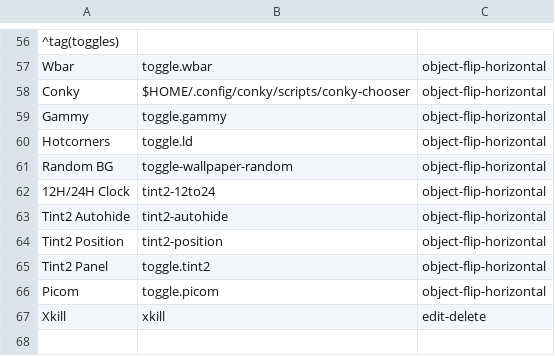
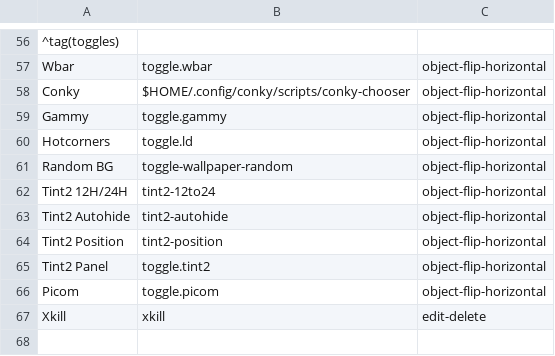
Before and after one commit to sleekmason/Lilidog-Minimal, a CSV file: config/includes.chroot_after_packages/etc/skel/.config/jgmenu/jgmenu.bak/mymenu.csv, drawn as a sheet; only a part is shown, gaps mark what is left out.

```diff
--- a/config/includes.chroot_after_packages/etc/skel/.config/jgmenu/jgmenu.bak/mymenu.csv
+++ b/config/includes.chroot_after_packages/etc/skel/.config/jgmenu/jgmenu.bak/mymenu.csv
@@ -61,3 +61,3 @@ Hotcorners,          toggle.ld,                                     object-flip-
 Random BG,           toggle-wallpaper-random,                       object-flip-horizontal
-12H/24H Clock,       tint2-12to24,                                  object-flip-horizontal
+Tint2 12H/24H,       tint2-12to24,                                  object-flip-horizontal
 Tint2 Autohide,      tint2-autohide,                                object-flip-horizontal
```
Also changed, not shown: config/includes.chroot_after_packages/etc/skel/.config/jgmenu/mymenu.csv, 5 other files.
